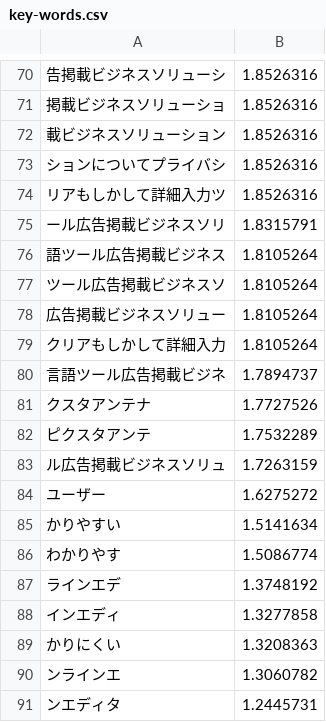
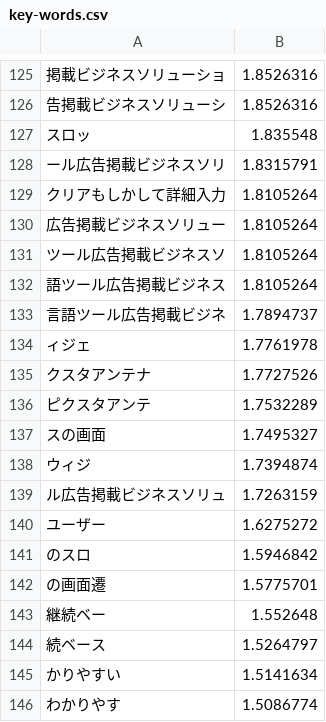
Before and after one commit to Rudolph-Miller/ma, a CSV file: group/design/key-words.csv, drawn as a sheet; only a part is shown, gaps mark what is left out; the shorter side is filled out with more unchanged rows; the diff covers the shown part only.

```diff
--- a/group/design/key-words.csv
+++ b/group/design/key-words.csv
@@ -70,16 +125,21 @@
+掲載ビジネスソリューショ,1.8526316
 告掲載ビジネスソリューシ,1.8526316
-掲載ビジネスソリューショ,1.8526316
-載ビジネスソリューション,1.8526316
-ションについてプライバシ,1.8526316
-リアもしかして詳細入力ツ,1.8526316
+スロッ,1.835548
 ール広告掲載ビジネスソリ,1.8315791
+クリアもしかして詳細入力,1.8105264
+広告掲載ビジネスソリュー,1.8105264
+ツール広告掲載ビジネスソ,1.8105264
 語ツール広告掲載ビジネス,1.8105264
-ツール広告掲載ビジネスソ,1.8105264
-広告掲載ビジネスソリュー,1.8105264
-クリアもしかして詳細入力,1.8105264
 言語ツール広告掲載ビジネ,1.7894737
+ィジェ,1.7761978
 クスタアンテナ,1.7727526
 ピクスタアンテ,1.7532289
+スの画面,1.7495327
+ウィジ,1.7394874
 ル広告掲載ビジネスソリュ,1.7263159
 ユーザー,1.6275272
+のスロ,1.5946842
+の画面遷,1.5775701
+継続ベー,1.552648
+続ベース,1.5264797
 かりやすい,1.5141634
```
Also changed, not shown: 69 added rows and 36 moved rows elsewhere in this file, group/business/key-words.csv, group/career/key-words.csv, 31 other files.
